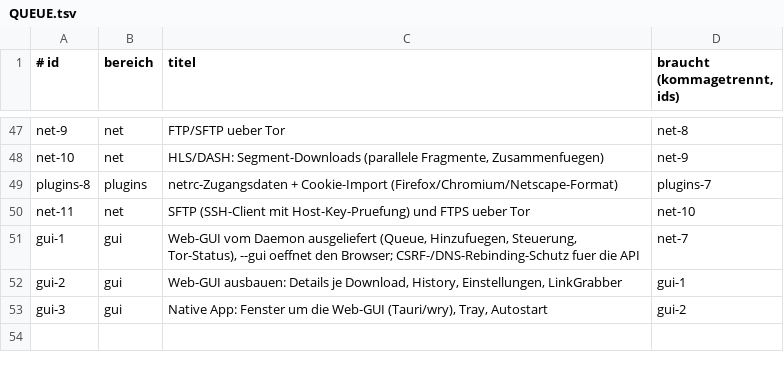
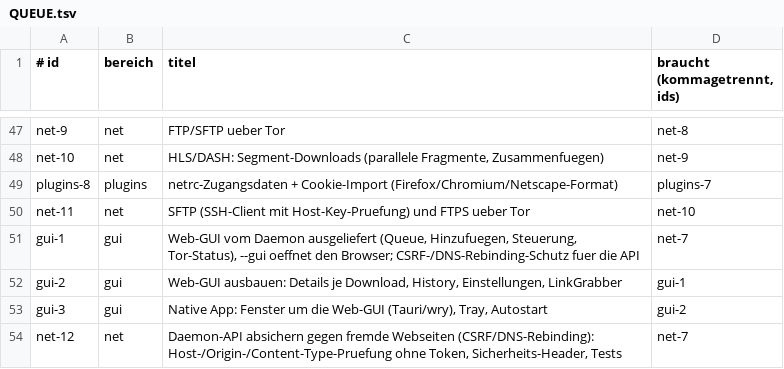
Before and after one commit to Benjamin-Wegener/rDownloader, a TSV file: QUEUE.tsv, drawn as a sheet; only a part is shown, gaps mark what is left out.

```diff
--- a/QUEUE.tsv
+++ b/QUEUE.tsv
@@ -53 +53,2 @@ gui-2	gui	Web-GUI ausbauen: Details je Download, History, Einstellungen, LinkGra
 gui-3	gui	Native App: Fenster um die Web-GUI (Tauri/wry), Tray, Autostart	gui-2
+net-12	net	Daemon-API absichern gegen fremde Webseiten (CSRF/DNS-Rebinding): Host-/Origin-/Content-Type-Pruefung ohne Token, Sicherheits-Header, Tests	net-7
```
Also changed, not shown: 1 other file.
